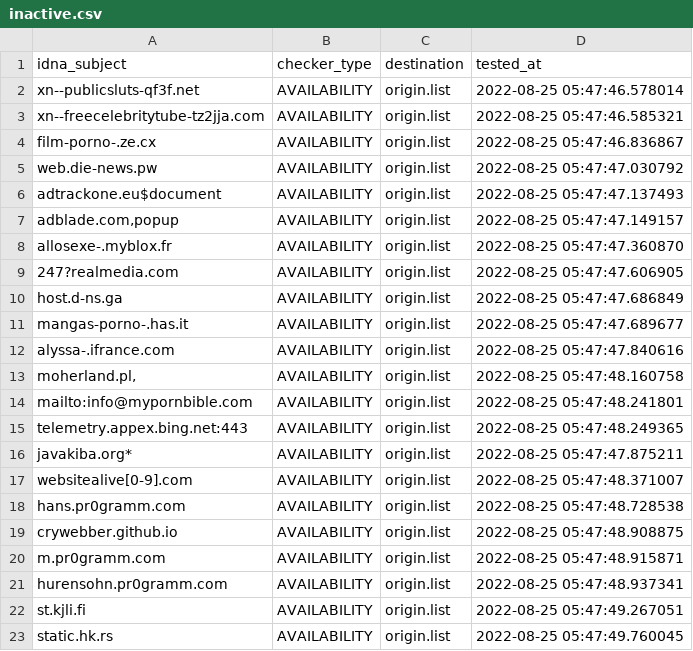
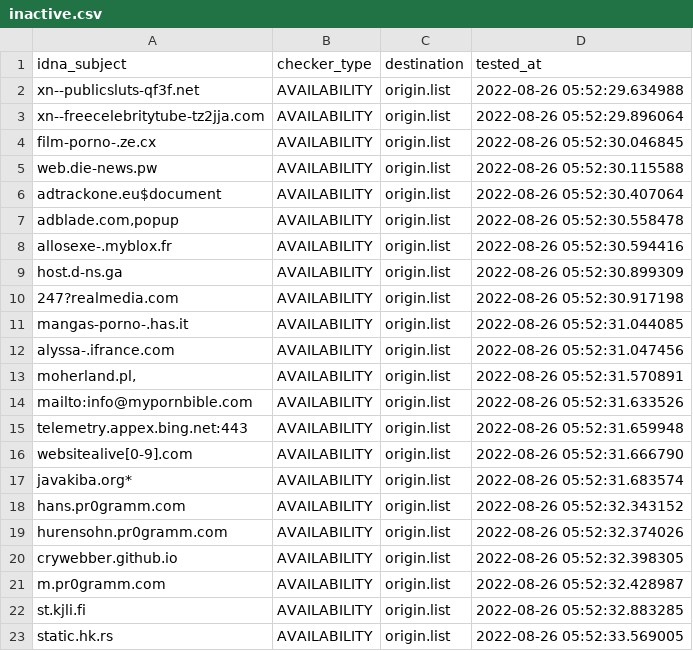
Before and after one commit to dead-hosts/repository-structure, a CSV file: .pyfunceble/inactive.csv, drawn as a sheet.

Commit message:
[Final/Result][Dead-Hosts::repository-structure] | cc @funilrys |  [GHA skip]
M0FoDMHNMEGpOAsghrjv2cKl

```diff
--- a/.pyfunceble/inactive.csv
+++ b/.pyfunceble/inactive.csv
@@ -1,23 +1,23 @@
 idna_subject,checker_type,destination,tested_at
-xn--publicsluts-qf3f.net,AVAILABILITY,origin.list,2022-08-25 05:47:46.578014
-xn--freecelebritytube-tz2jja.com,AVAILABILITY,origin.list,2022-08-25 05:47:46.585321
-film-porno-.ze.cx,AVAILABILITY,origin.list,2022-08-25 05:47:46.836867
-web.die-news.pw,AVAILABILITY,origin.list,2022-08-25 05:47:47.030792
-adtrackone.eu$document,AVAILABILITY,origin.list,2022-08-25 05:47:47.137493
-"adblade.com,popup",AVAILABILITY,origin.list,2022-08-25 05:47:47.149157
-allosexe-.myblox.fr,AVAILABILITY,origin.list,2022-08-25 05:47:47.360870
-247?realmedia.com,AVAILABILITY,origin.list,2022-08-25 05:47:47.606905
-host.d-ns.ga,AVAILABILITY,origin.list,2022-08-25 05:47:47.686849
-mangas-porno-.has.it,AVAILABILITY,origin.list,2022-08-25 05:47:47.689677
-alyssa-.ifrance.com,AVAILABILITY,origin.list,2022-08-25 05:47:47.840616
-"moherland.pl,",AVAILABILITY,origin.list,2022-08-25 05:47:48.160758
-mailto:info@mypornbible.com,AVAILABILITY,origin.list,2022-08-25 05:47:48.241801
-telemetry.appex.bing.net:443,AVAILABILITY,origin.list,2022-08-25 05:47:48.249365
-javakiba.org*,AVAILABILITY,origin.list,2022-08-25 05:47:47.875211
-websitealive[0-9].com,AVAILABILITY,origin.list,2022-08-25 05:47:48.371007
-hans.pr0gramm.com,AVAILABILITY,origin.list,2022-08-25 05:47:48.728538
-crywebber.github.io,AVAILABILITY,origin.list,2022-08-25 05:47:48.908875
-m.pr0gramm.com,AVAILABILITY,origin.list,2022-08-25 05:47:48.915871
-hurensohn.pr0gramm.com,AVAILABILITY,origin.list,2022-08-25 05:47:48.937341
-st.kjli.fi,AVAILABILITY,origin.list,2022-08-25 05:47:49.267051
-static.hk.rs,AVAILABILITY,origin.list,2022-08-25 05:47:49.760045
+xn--publicsluts-qf3f.net,AVAILABILITY,origin.list,2022-08-26 05:52:29.634988
+xn--freecelebritytube-tz2jja.com,AVAILABILITY,origin.list,2022-08-26 05:52:29.896064
+film-porno-.ze.cx,AVAILABILITY,origin.list,2022-08-26 05:52:30.046845
+web.die-news.pw,AVAILABILITY,origin.list,2022-08-26 05:52:30.115588
+adtrackone.eu$document,AVAILABILITY,origin.list,2022-08-26 05:52:30.407064
+"adblade.com,popup",AVAILABILITY,origin.list,2022-08-26 05:52:30.558478
+allosexe-.myblox.fr,AVAILABILITY,origin.list,2022-08-26 05:52:30.594416
+host.d-ns.ga,AVAILABILITY,origin.list,2022-08-26 05:52:30.899309
+247?realmedia.com,AVAILABILITY,origin.list,2022-08-26 05:52:30.917198
+mangas-porno-.has.it,AVAILABILITY,origin.list,2022-08-26 05:52:31.044085
+alyssa-.ifrance.com,AVAILABILITY,origin.list,2022-08-26 05:52:31.047456
+"moherland.pl,",AVAILABILITY,origin.list,2022-08-26 05:52:31.570891
+mailto:info@mypornbible.com,AVAILABILITY,origin.list,2022-08-26 05:52:31.633526
+telemetry.appex.bing.net:443,AVAILABILITY,origin.list,2022-08-26 05:52:31.659948
+websitealive[0-9].com,AVAILABILITY,origin.list,2022-08-26 05:52:31.666790
+javakiba.org*,AVAILABILITY,origin.list,2022-08-26 05:52:31.683574
+hans.pr0gramm.com,AVAILABILITY,origin.list,2022-08-26 05:52:32.343152
+hurensohn.pr0gramm.com,AVAILABILITY,origin.list,2022-08-26 05:52:32.374026
+crywebber.github.io,AVAILABILITY,origin.list,2022-08-26 05:52:32.398305
+m.pr0gramm.com,AVAILABILITY,origin.list,2022-08-26 05:52:32.428987
+st.kjli.fi,AVAILABILITY,origin.list,2022-08-26 05:52:32.883285
+static.hk.rs,AVAILABILITY,origin.list,2022-08-26 05:52:33.569005
```
Also changed, not shown: 13 other files.
